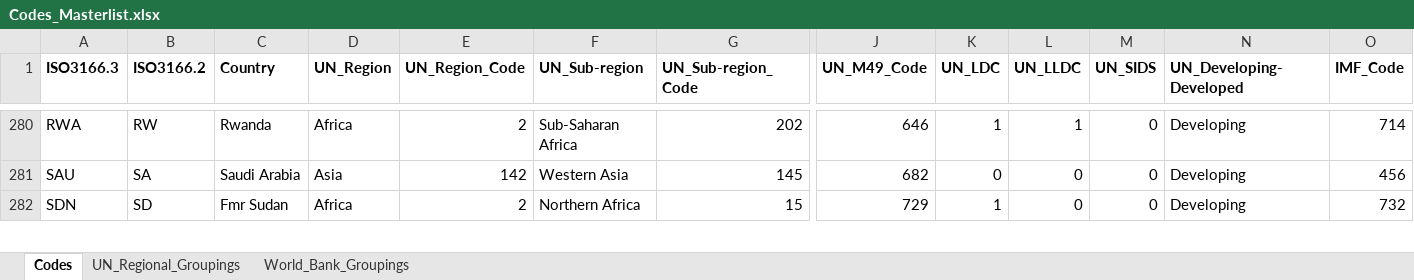
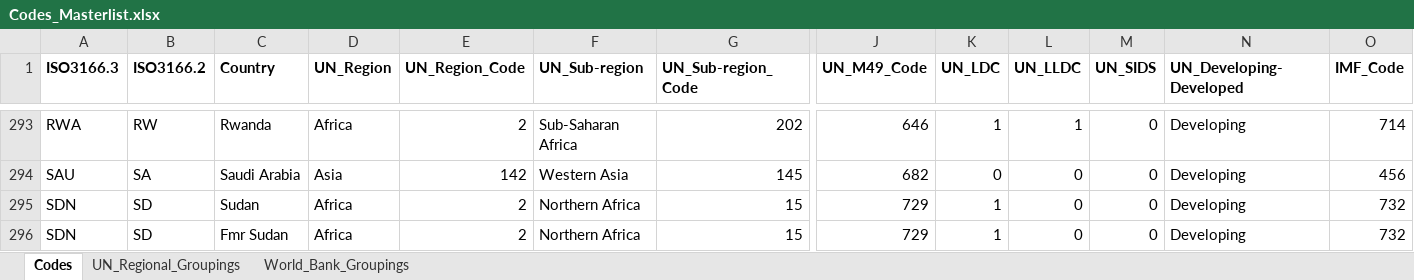
Before and after one commit to walice/Codes-Crosswalk, an Excel workbook: Codes_Masterlist.xlsx, sheet Codes, drawn as a sheet; only a part is shown, gaps mark what is left out; values as stored, in another font and other column widths than the file's, no borders; rows hold the shown columns only; the diff covers the shown part only; the diff names each change by its address in the sheet, - before the commit and + after, or states it on an @@ line.

```diff
--- a/Codes_Masterlist.xlsx (sheet Codes)
+++ b/Codes_Masterlist.xlsx (sheet Codes)
+row 295: SDN | SD | Sudan | Africa | 2 | Northern Africa | 15 | 729 | 1 | 0 | 0 | Developing | 732
```
Also changed, not shown: 23 added rows and 1 edited cell elsewhere in this sheet.
